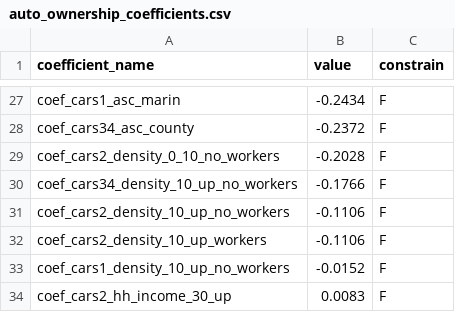
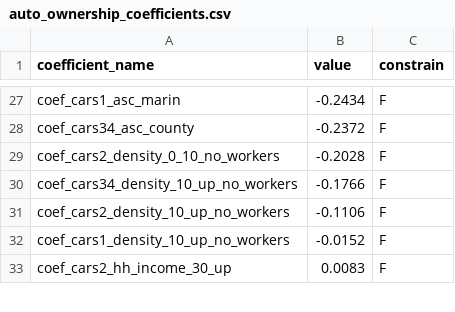
Before and after one commit to xyzjayne/activitysim, a CSV file: notebooks/estimation_data_bundle/auto_ownership/auto_ownership_coefficients.csv, drawn as a sheet; only a part is shown, gaps mark what is left out.

Commit message:
notebooks for auto ownership and workplace location estimation

```diff
--- a/notebooks/estimation_data_bundle/auto_ownership/auto_ownership_coefficients.csv
+++ b/notebooks/estimation_data_bundle/auto_ownership/auto_ownership_coefficients.csv
@@ -31,3 +31,2 @@ coef_cars34_density_10_up_no_workers,-0.1766,F
 coef_cars2_density_10_up_no_workers,-0.1106,F
-coef_cars2_density_10_up_workers,-0.1106,F
 coef_cars1_density_10_up_no_workers,-0.0152,F
```
Also changed, not shown: 3 other files.
